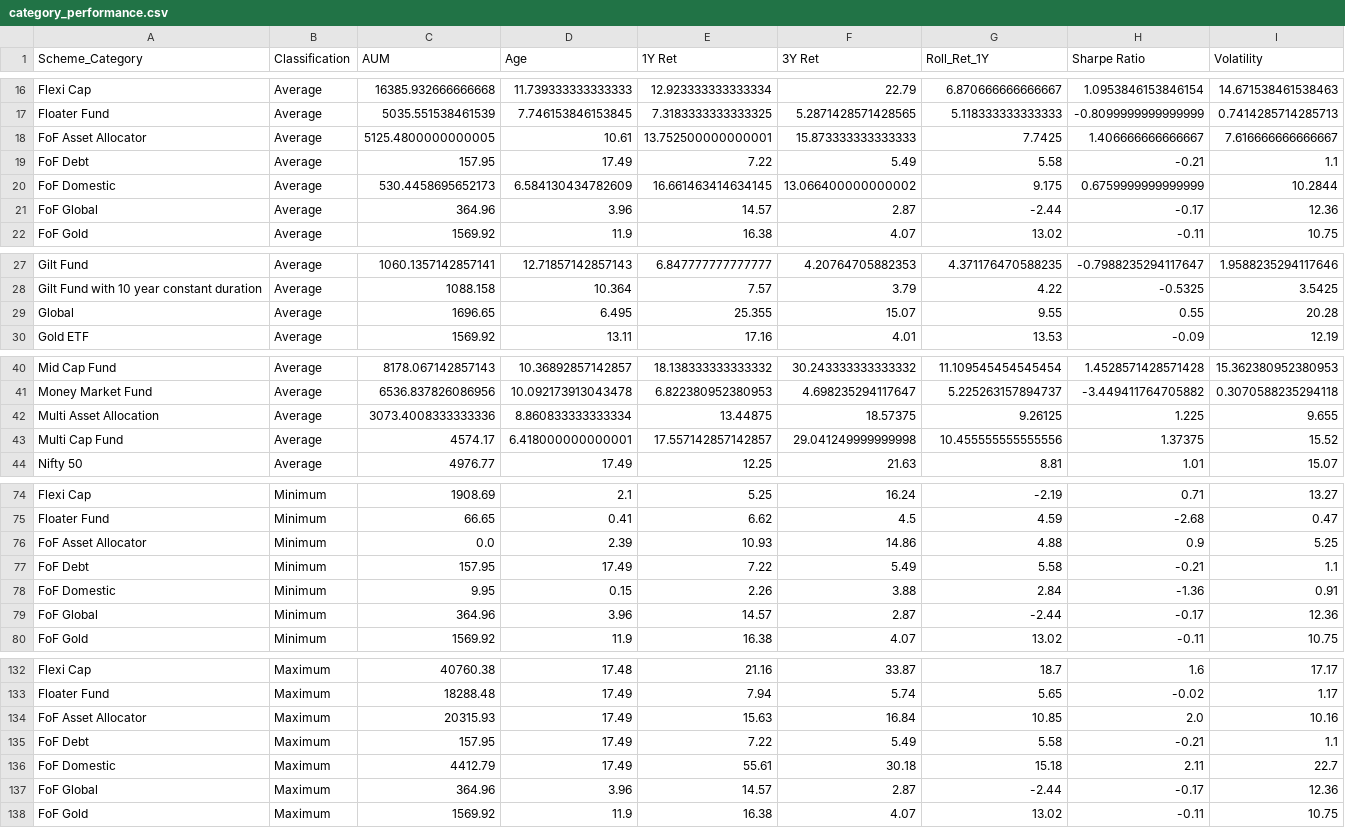
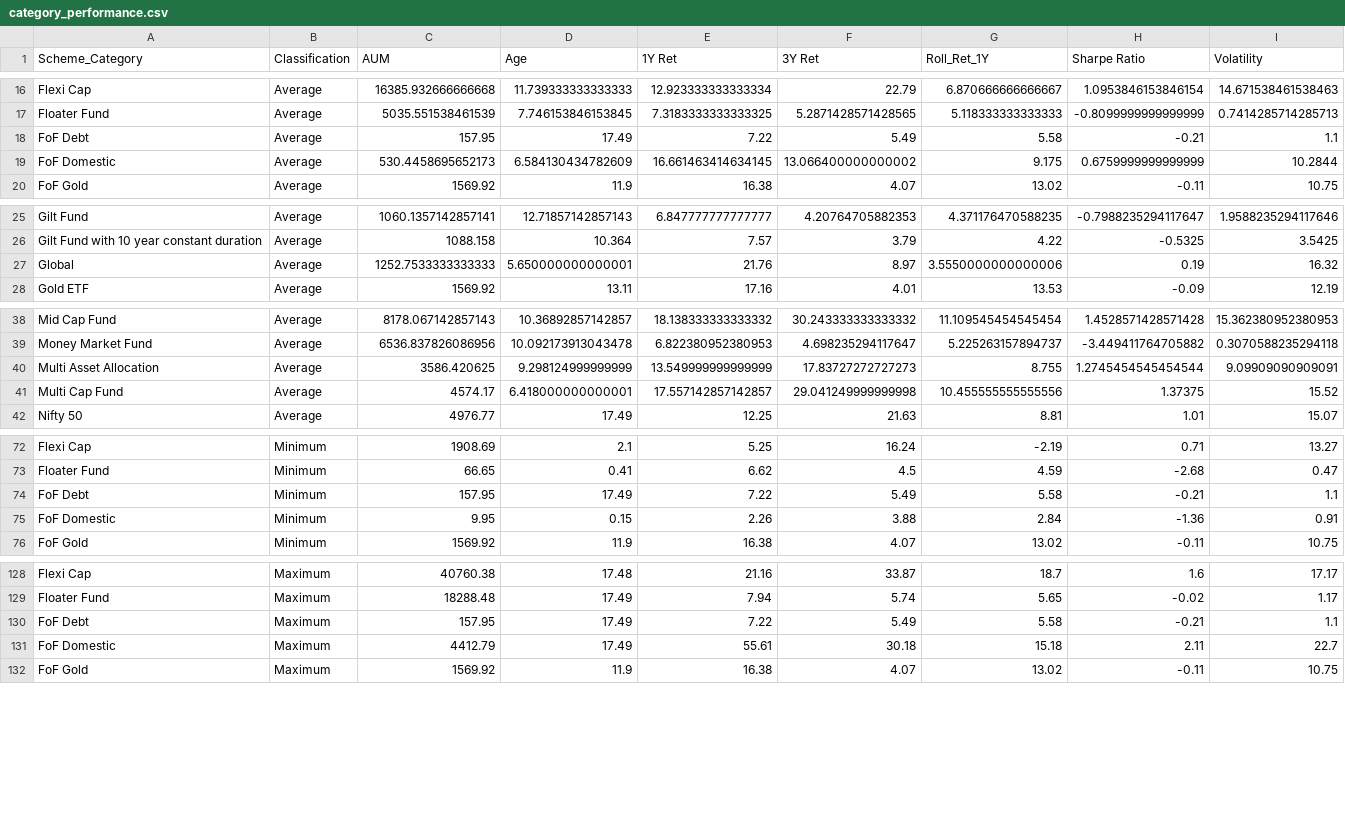
Before and after one commit to sjs1729/GW, a CSV file: category_performance.csv, drawn as a sheet; only a part is shown, gaps mark what is left out; removed rows and columns are numbered as before the commit, all else as after; the diff covers the shown part only; the diff names each change by its address in the sheet, - before the commit and + after, or states it on an @@ line.

```diff
--- a/category_performance.csv
+++ b/category_performance.csv
-row 18: FoF Asset Allocator | Average | 5125.4800000000005 | 10.61 | 13.752500000000001 | 15.873333333333333 | 7.7425 | 1.406666666666667 | 7.616666666666667
-row 21: FoF Global | Average | 364.96 | 3.96 | 14.57 | 2.87 | -2.44 | -0.17 | 12.36
-row 29: Global | Average | 1696.65 | 6.495 | 25.355 | 15.07 | 9.55 | 0.55 | 20.28
+row 27: Global | Average | 1252.7533333333333 | 5.650000000000001 | 21.76 | 8.97 | 3.5550000000000006 | 0.19 | 16.32
-row 42: Multi Asset Allocation | Average | 3073.4008333333336 | 8.860833333333334 | 13.44875 | 18.57375 | 9.26125 | 1.225 | 9.655
+row 40: Multi Asset Allocation | Average | 3586.420625 | 9.298124999999999 | 13.549999999999999 | 17.83727272727273 | 8.755 | 1.2745454545454544 | 9.09909090909091
-row 76: FoF Asset Allocator | Minimum | 0.0 | 2.39 | 10.93 | 14.86 | 4.88 | 0.9 | 5.25
-row 79: FoF Global | Minimum | 364.96 | 3.96 | 14.57 | 2.87 | -2.44 | -0.17 | 12.36
-row 134: FoF Asset Allocator | Maximum | 20315.93 | 17.49 | 15.63 | 16.84 | 10.85 | 2.0 | 10.16
-row 137: FoF Global | Maximum | 364.96 | 3.96 | 14.57 | 2.87 | -2.44 | -0.17 | 12.36
```
Also changed, not shown: 9 edited cells elsewhere in this file, revised_mf_perf.csv, 1 other file.
